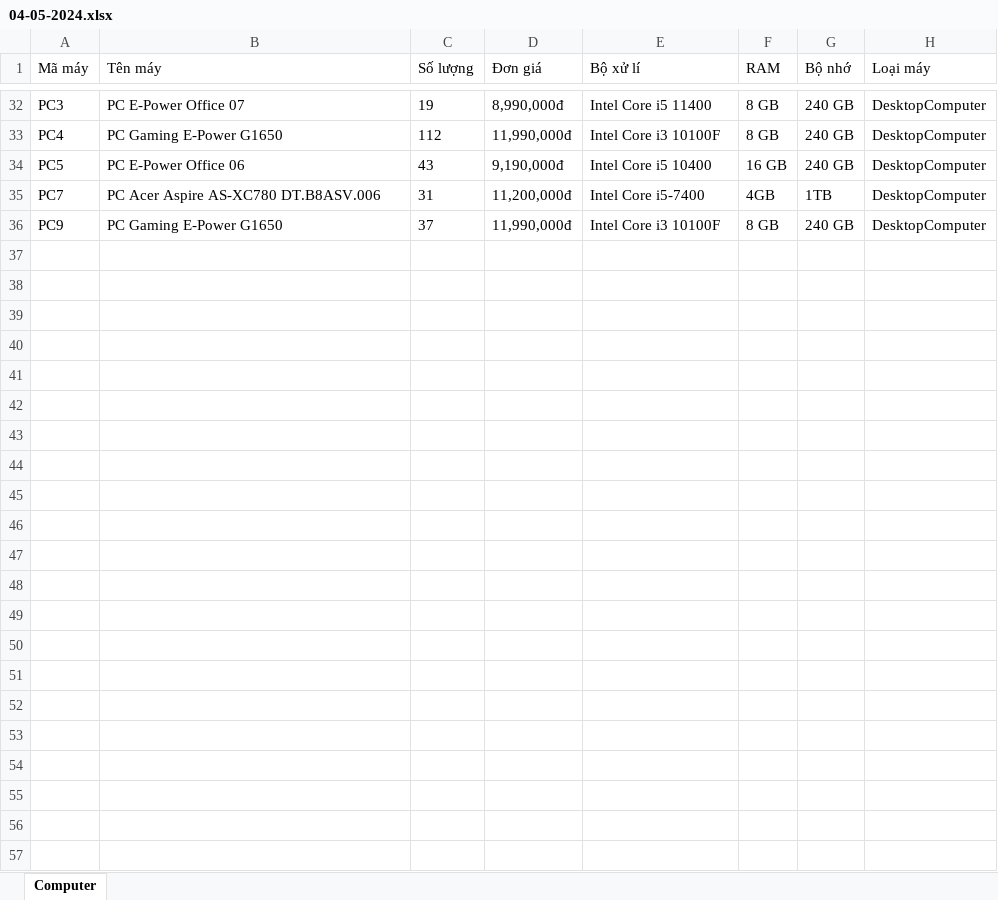
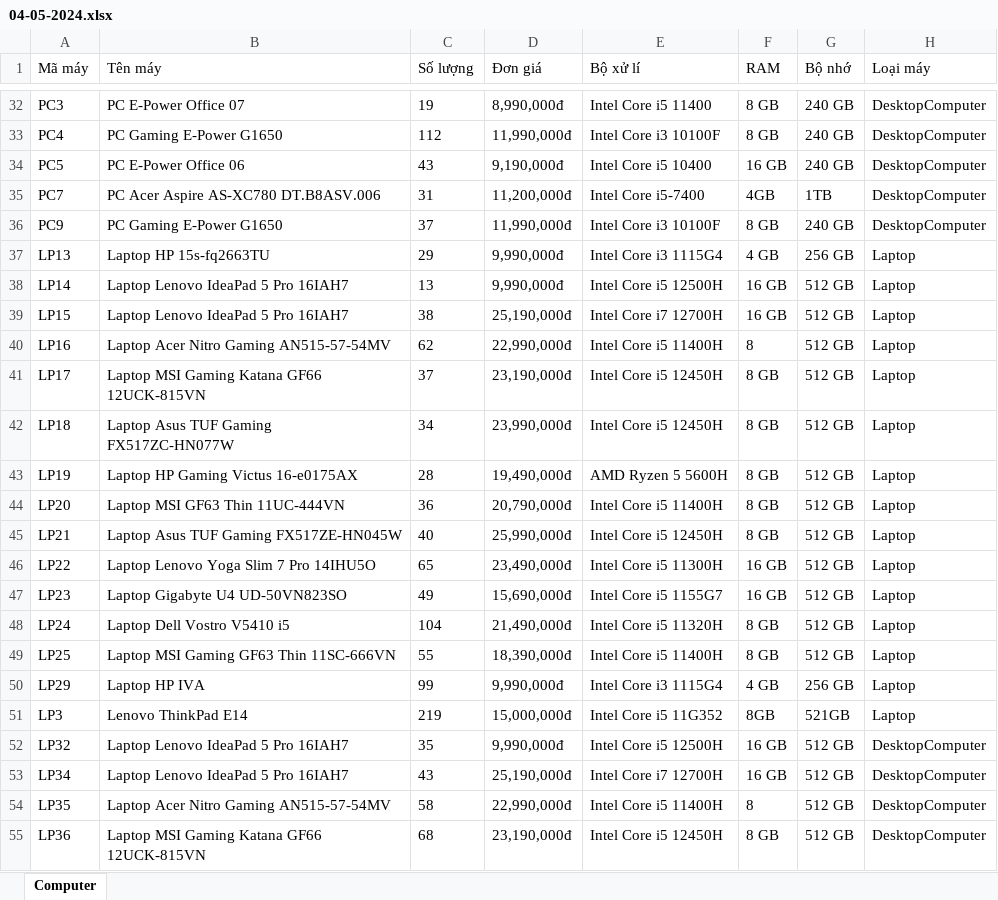
Before and after one commit to Nguyentanengr/computer-management-project, an Excel workbook: IOexcel/04-05-2024.xlsx, sheet Computer, drawn as a sheet; only a part is shown, gaps mark what is left out; values as stored, in another font and other column widths than the file's, no borders; the diff covers the shown part only; the diff names each change by its address in the sheet, - before the commit and + after, or states it on an @@ line.

Commit message:
checking project

```diff
--- a/IOexcel/04-05-2024.xlsx (sheet Computer)
+++ b/IOexcel/04-05-2024.xlsx (sheet Computer)
+row 37: LP13 | Laptop HP 15s-fq2663TU | 29 | 9,990,000đ | Intel Core i3 1115G4 | 4 GB | 256 GB | Laptop
+row 38: LP14 | Laptop Lenovo IdeaPad 5 Pro 16IAH7 | 13 | 9,990,000đ | Intel Core i5 12500H | 16 GB | 512 GB | Laptop
+row 39: LP15 | Laptop Lenovo IdeaPad 5 Pro 16IAH7 | 38 | 25,190,000đ | Intel Core i7 12700H | 16 GB | 512 GB | Laptop
+row 40: LP16 | Laptop Acer Nitro Gaming AN515-57-54MV | 62 | 22,990,000đ | Intel Core i5 11400H | 8 | 512 GB | Laptop
+row 41: LP17 | Laptop MSI Gaming Katana GF66 12UCK-815VN | 37 | 23,190,000đ | Intel Core i5 12450H | 8 GB | 512 GB | Laptop
+row 42: LP18 | Laptop Asus TUF Gaming FX517ZC-HN077W | 34 | 23,990,000đ | Intel Core i5 12450H | 8 GB | 512 GB | Laptop
+row 43: LP19 | Laptop HP Gaming Victus 16-e0175AX | 28 | 19,490,000đ | AMD Ryzen 5 5600H | 8 GB | 512 GB | Laptop
+row 44: LP20 | Laptop MSI GF63 Thin 11UC-444VN | 36 | 20,790,000đ | Intel Core i5 11400H | 8 GB | 512 GB | Laptop
+row 45: LP21 | Laptop Asus TUF Gaming FX517ZE-HN045W | 40 | 25,990,000đ | Intel Core i5 12450H | 8 GB | 512 GB | Laptop
+row 46: LP22 | Laptop Lenovo Yoga Slim 7 Pro 14IHU5O | 65 | 23,490,000đ | Intel Core i5 11300H | 16 GB | 512 GB | Laptop
+row 47: LP23 | Laptop Gigabyte U4 UD-50VN823SO | 49 | 15,690,000đ | Intel Core i5 1155G7 | 16 GB | 512 GB | Laptop
+row 48: LP24 | Laptop Dell Vostro V5410 i5 | 104 | 21,490,000đ | Intel Core i5 11320H | 8 GB | 512 GB | Laptop
+row 49: LP25 | Laptop MSI Gaming GF63 Thin 11SC-666VN | 55 | 18,390,000đ | Intel Core i5 11400H | 8 GB | 512 GB | Laptop
+row 50: LP29 | Laptop HP IVA | 99 | 9,990,000đ | Intel Core i3 1115G4 | 4 GB | 256 GB | Laptop
+row 51: LP3 | Lenovo ThinkPad E14 | 219 | 15,000,000đ | Intel Core i5 11G352 | 8GB | 521GB | Laptop
+row 52: LP32 | Laptop Lenovo IdeaPad 5 Pro 16IAH7 | 35 | 9,990,000đ | Intel Core i5 12500H | 16 GB | 512 GB | DesktopComputer
+row 53: LP34 | Laptop Lenovo IdeaPad 5 Pro 16IAH7 | 43 | 25,190,000đ | Intel Core i7 12700H | 16 GB | 512 GB | DesktopComputer
+row 54: LP35 | Laptop Acer Nitro Gaming AN515-57-54MV | 58 | 22,990,000đ | Intel Core i5 11400H | 8 | 512 GB | DesktopComputer
+row 55: LP36 | Laptop MSI Gaming Katana GF66 12UCK-815VN | 68 | 23,190,000đ | Intel Core i5 12450H | 8 GB | 512 GB | DesktopComputer
```
Also changed, not shown: 51 added rows elsewhere in this sheet.
